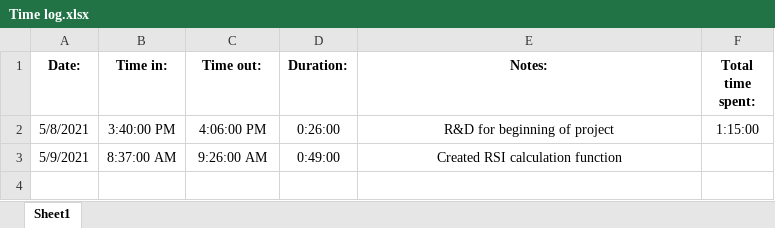
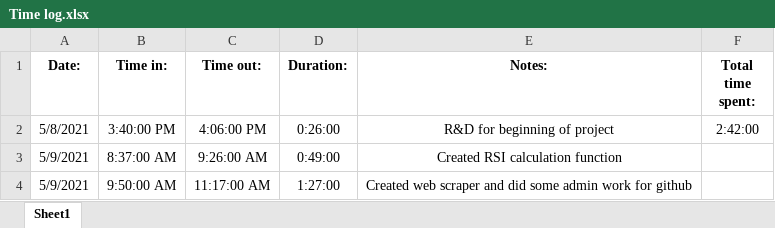
Before and after one commit to jacobmjohnson1999/JacobJohnsonProjects, an Excel workbook: Python RSI Scraper/Time log.xlsx, sheet Sheet1, drawn as a sheet; values as stored, in another font and other column widths than the file's, no borders; the diff names each change by its address in the sheet, - before the commit and + after, or states it on an @@ line.

Commit message:
Updated time log and uncommented except

```diff
--- a/Python RSI Scraper/Time log.xlsx (sheet Sheet1)
+++ b/Python RSI Scraper/Time log.xlsx (sheet Sheet1)
-F2 (Total time spent:): 1:15:00
+F2 (Total time spent:): 2:42:00
+row 4: 5/9/2021 | 9:50:00 AM | 11:17:00 AM | 1:27:00 | Created web scraper and did some admin work for github
```
Also changed, not shown: formulas that keep their value, 1 other file.
